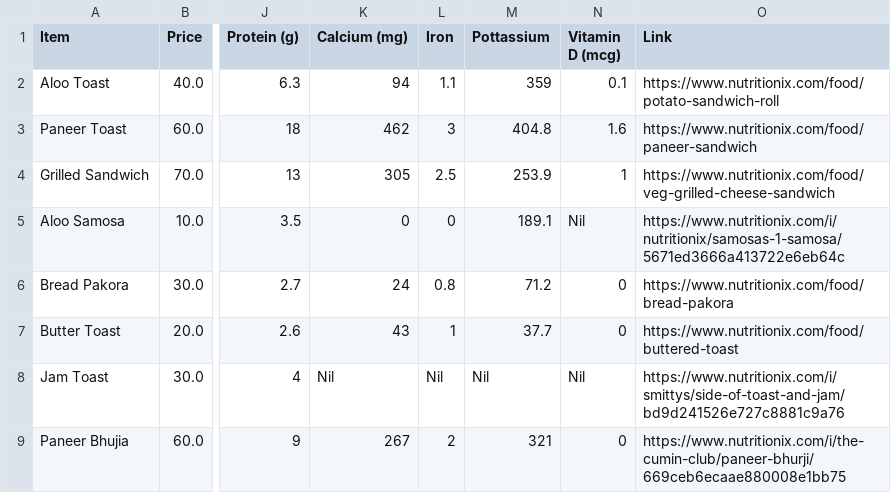
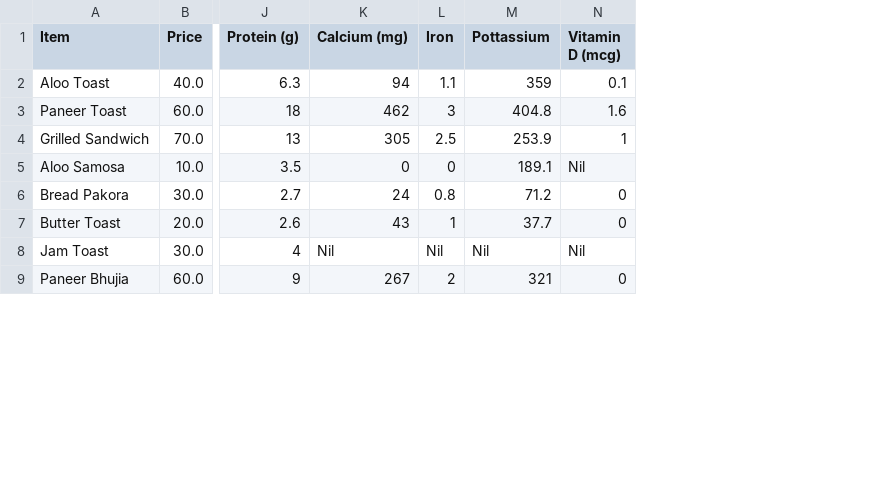
Before and after one commit to adityasingh151/Diet-Optimiser-LPP, a CSV file: backend/data/merged_menu_data.csv, drawn as a sheet; only a part is shown, gaps mark what is left out; the diff names each change by its address in the sheet, - before the commit and + after, or states it on an @@ line.

```diff
--- a/backend/data/merged_menu_data.csv
+++ b/backend/data/merged_menu_data.csv
-column O (Link), rows 2-9: https://www.nutritionix.com/food/potato-sandwich-roll | https://www.nutritionix.com/food/paneer-sandwich | https://www.nutritionix.com/food/veg-grilled-cheese-sandwich | https://www.nutritionix.com/i/nutritionix/samosas-1-samosa/5671ed3666a413722e6eb64c | https://www.nutritionix.com/food/bread-pakora | https://www.nutritionix.com/food/buttered-toast | https://www.nutritionix.com/i/smittys/side-of-toast-and-jam/bd9d241526e727c8881c9a76 | https://www.nutritionix.com/i/the-cumin-club/paneer-bhurji/669ceb6ecaae880008e1bb75
```
Also changed, not shown: 10 other files.
